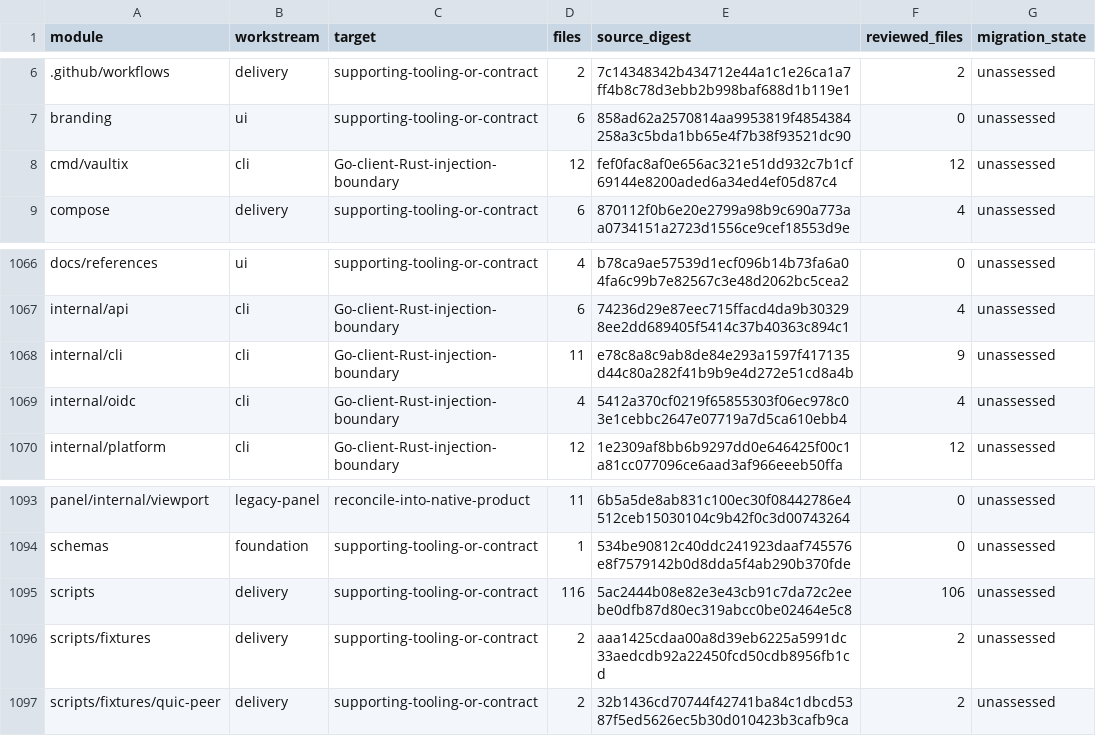
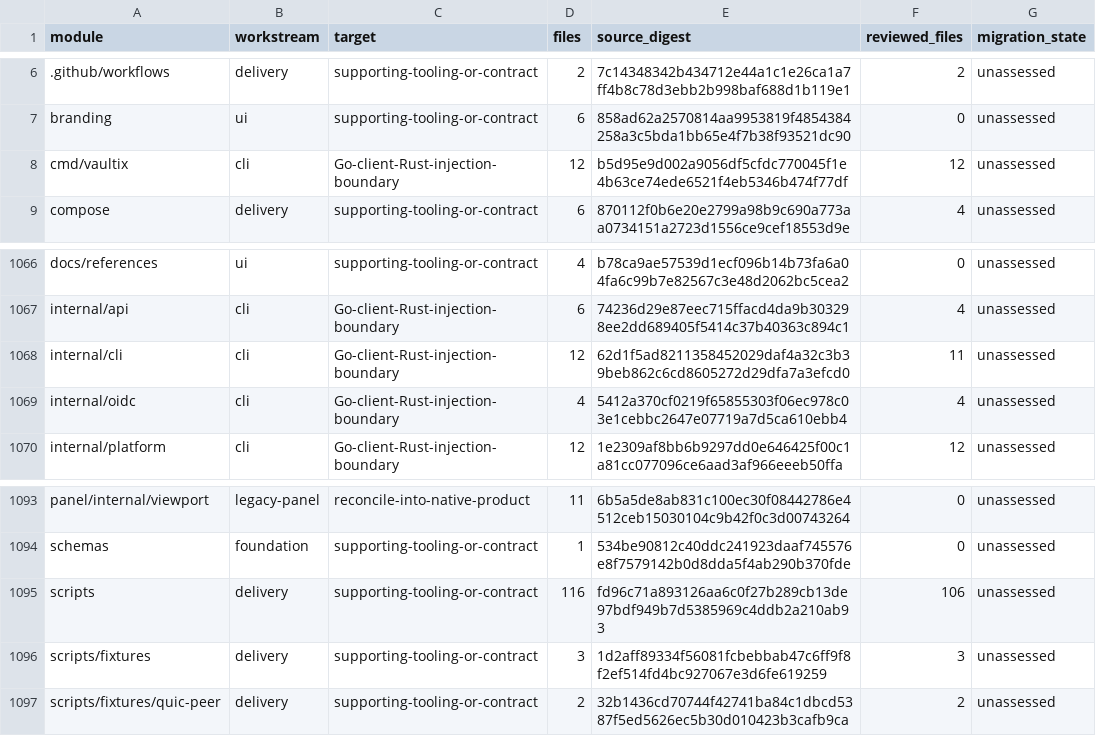
Before and after one commit to shippinAI/vaultix, a TSV file: docs/migration/generated/modules.tsv, drawn as a sheet; only a part is shown, gaps mark what is left out.

```diff
--- a/docs/migration/generated/modules.tsv
+++ b/docs/migration/generated/modules.tsv
@@ -7,3 +7,3 @@ module	workstream	target	files	source_digest	reviewed_files	migration_state
 branding	ui	supporting-tooling-or-contract	6	858ad62a2570814aa9953819f4854384258a3c5bda1bb65e4f7b38f93521dc90	0	unassessed
-cmd/vaultix	cli	Go-client-Rust-injection-boundary	12	fef0fac8af0e656ac321e51dd932c7b1cf69144e8200aded6a34ed4ef05d87c4	12	unassessed
+cmd/vaultix	cli	Go-client-Rust-injection-boundary	12	b5d95e9d002a9056df5cfdc770045f1e4b63ce74ede6521f4eb5346b474f77df	12	unassessed
 compose	delivery	supporting-tooling-or-contract	6	870112f0b6e20e2799a98b9c690a773aa0734151a2723d1556ce9cef18553d9e	4	unassessed
@@ -1067,3 +1067,3 @@ docs/references	ui	supporting-tooling-or-contract	4	b78ca9ae57539d1ecf096b14b73f
 internal/api	cli	Go-client-Rust-injection-boundary	6	74236d29e87eec715ffacd4da9b303298ee2dd689405f5414c37b40363c894c1	4	unassessed
-internal/cli	cli	Go-client-Rust-injection-boundary	11	e78c8a8c9ab8de84e293a1597f417135d44c80a282f41b9b9e4d272e51cd8a4b	9	unassessed
+internal/cli	cli	Go-client-Rust-injection-boundary	12	62d1f5ad8211358452029daf4a32c3b39beb862c6cd8605272d29dfa7a3efcd0	11	unassessed
 internal/oidc	cli	Go-client-Rust-injection-boundary	4	5412a370cf0219f65855303f06ec978c03e1cebbc2647e07719a7d5ca610ebb4	4	unassessed
@@ -1094,4 +1094,4 @@ panel/internal/viewport	legacy-panel	reconcile-into-native-product	11	6b5a5de8ab
 schemas	foundation	supporting-tooling-or-contract	1	534be90812c40ddc241923daaf745576e8f7579142b0d8dda5f4ab290b370fde	0	unassessed
-scripts	delivery	supporting-tooling-or-contract	116	5ac2444b08e82e3e43cb91c7da72c2eebe0dfb87d80ec319abcc0be02464e5c8	106	unassessed
-scripts/fixtures	delivery	supporting-tooling-or-contract	2	aaa1425cdaa00a8d39eb6225a5991dc33aedcdb92a22450fcd50cdb8956fb1cd	2	unassessed
+scripts	delivery	supporting-tooling-or-contract	116	fd96c71a893126aa6c0f27b289cb13de97bdf949b7d5385969c4ddb2a210ab93	106	unassessed
+scripts/fixtures	delivery	supporting-tooling-or-contract	3	1d2aff89334f56081fcbebbab47c6ff9f8f2ef514fd4bc927067e3d6fe619259	3	unassessed
 scripts/fixtures/quic-peer	delivery	supporting-tooling-or-contract	2	32b1436cd70744f42741ba84c1dbcd5387f5ed5626ec5b30d010423b3cafb9ca	2	unassessed
```
Also changed, not shown: 10 other files.
